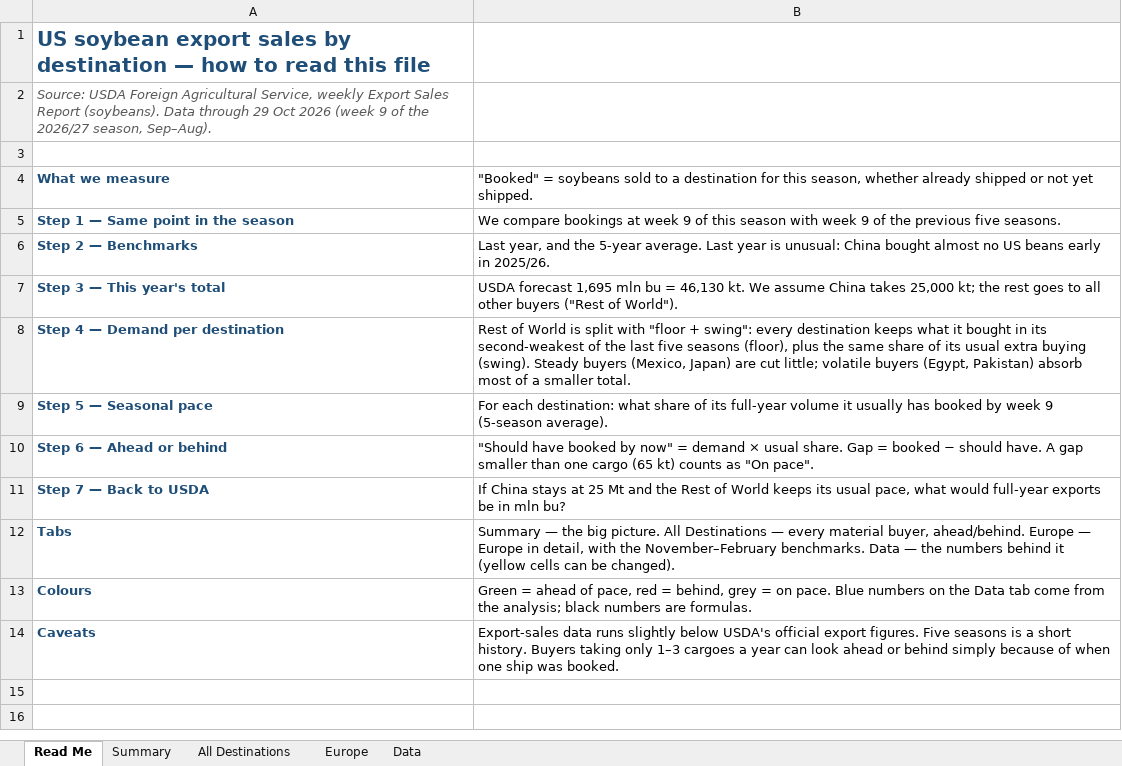
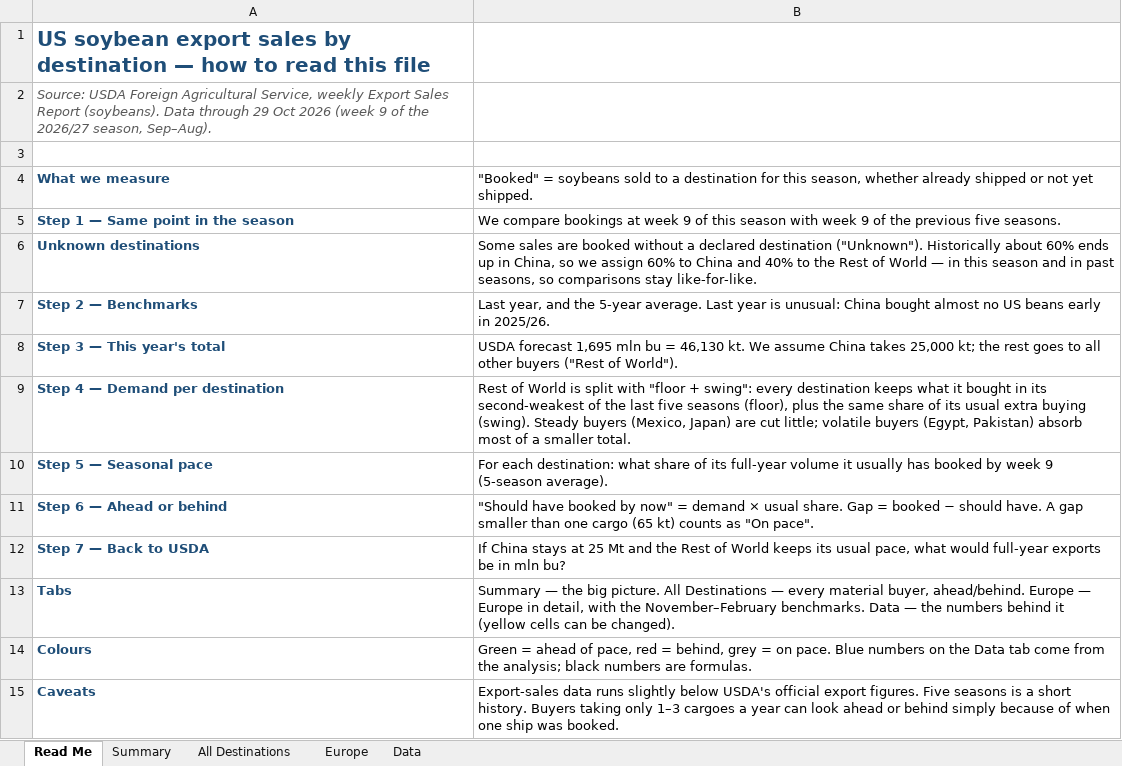
Before and after one commit to gg1980-coder/claude, an Excel workbook: export-sales/US_Soybean_Export_Sales_Simple_Summary_MY2026-27_wk9.xlsx, sheet Read Me, drawn as a sheet; values as stored, in another font and other column widths than the file's, no borders; the diff names each change by its address in the sheet, - before the commit and + after, or states it on an @@ line.

```diff
--- a/export-sales/US_Soybean_Export_Sales_Simple_Summary_MY2026-27_wk9.xlsx (sheet Read Me)
+++ b/export-sales/US_Soybean_Export_Sales_Simple_Summary_MY2026-27_wk9.xlsx (sheet Read Me)
+row 6: Unknown destinations | Some sales are booked without a declared destination ("Unknown"). Historically about 60% ends up in China, so we assign 60% to China and 40% to the Rest of World — in this season and in past seasons, so comparisons stay like-for-like.
```
Also changed, not shown: sheet Data, sheet Summary, sheet All Destinations, formulas that keep their value, charts or pictures, export-sales/US_Soybean_Export_Sales_by_Destination_MY2026-27_wk9.xlsx, 2 other files.
